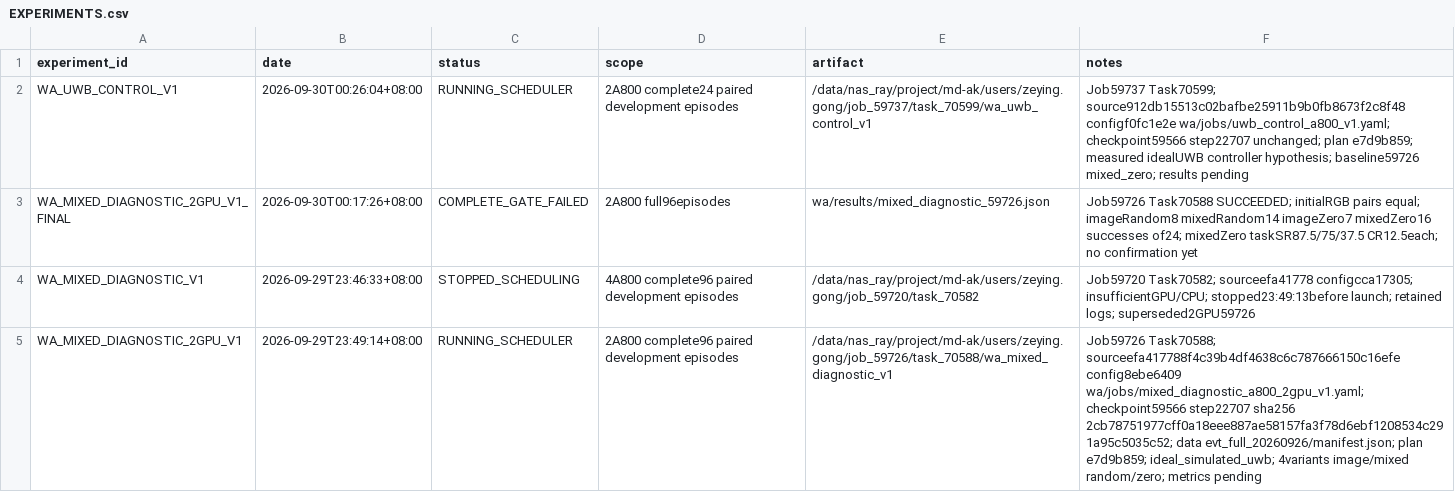
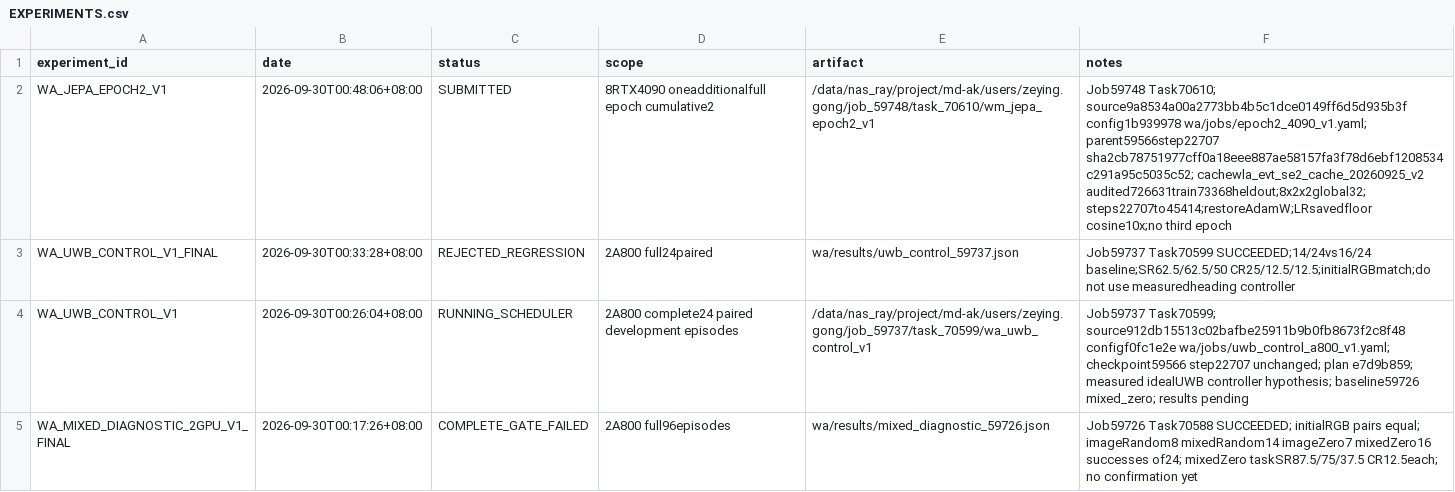
Before and after one commit to Zeying-Gong/OmTrackVLA, a CSV file: EXPERIMENTS.csv, drawn as a sheet; only a part is shown; the shorter side is filled out with more unchanged rows; the diff names each change by its address in the sheet, - before the commit and + after, or states it on an @@ line.

```diff
--- a/EXPERIMENTS.csv
+++ b/EXPERIMENTS.csv
+row 2: WA_JEPA_EPOCH2_V1 | 2026-09-30T00:48:06+08:00 | SUBMITTED | 8RTX4090 oneadditionalfull epoch cumulative2 | /data/nas_ray/project/md-ak/users/zeying.gong/job_59748/task_70610/wm_jepa_epoch2_v1 | Job59748 Task70610; source9a8534a00a2773bb4b5c1dce0149ff6d5d935b3f config1b939978 wa/jobs/epoch2_4090_v1.yaml; parent59566step22707 sha2cb78751977cff0a18eee887ae58157fa3f78d6ebf1208534c291a95c5035c52; cachewla_evt_se2_cache_20260925_v2 audited726631train73368heldout;8x2x2global32;steps22707to45414;restoreAdamW;LRsavedfloor cosine10x;no third epoch
+row 3: WA_UWB_CONTROL_V1_FINAL | 2026-09-30T00:33:28+08:00 | REJECTED_REGRESSION | 2A800 full24paired | wa/results/uwb_control_59737.json | Job59737 Task70599 SUCCEEDED;14/24vs16/24 baseline;SR62.5/62.5/50 CR25/12.5/12.5;initialRGBmatch;do not use measuredheading controller
```
Also changed, not shown: 2 other files.
